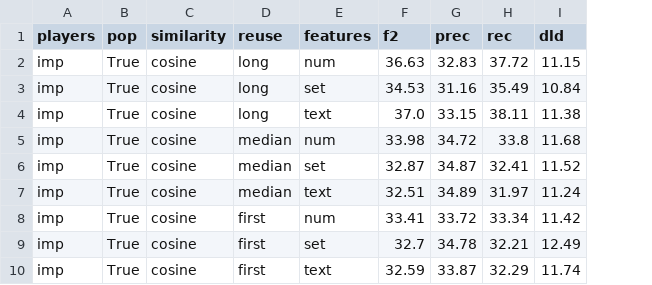
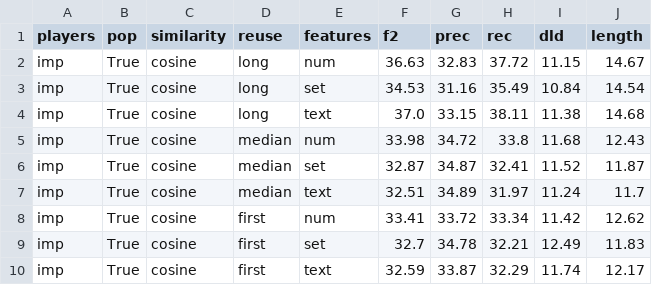
Before and after one commit to ashishu007/data2text-cbr-plan, a CSV file: sportsett/res/all/eval_concepts.csv, drawn as a sheet; only a part is shown; the diff names each change by its address in the sheet, - before the commit and + after, or states it on an @@ line.

```diff
--- a/sportsett/res/all/eval_concepts.csv
+++ b/sportsett/res/all/eval_concepts.csv
+column J (length), rows 2-10: 14.67 | 14.54 | 14.68 | 12.43 | 11.87 | 11.7 | 12.62 | 11.83 | 12.17
```
Also changed, not shown: sportsett/res/2014/eval_concepts.csv, sportsett/res/2015/eval_concepts.csv, 13 other files.
